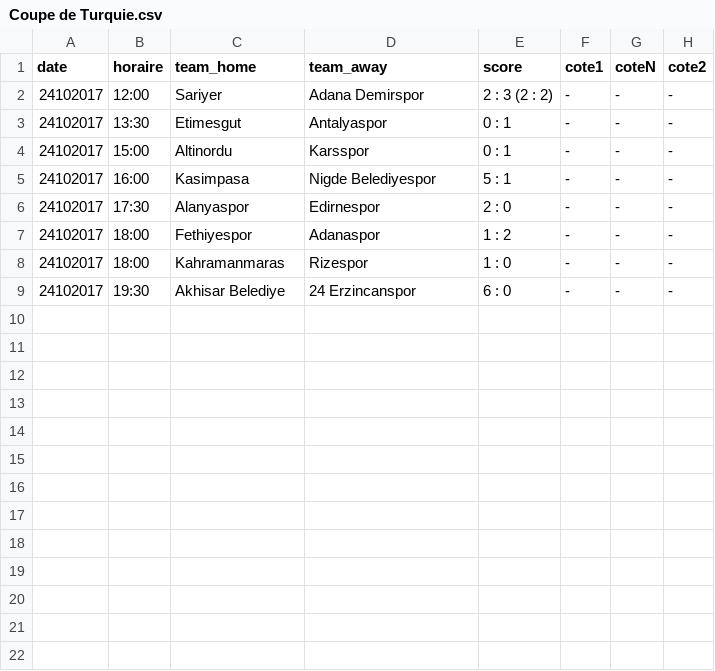
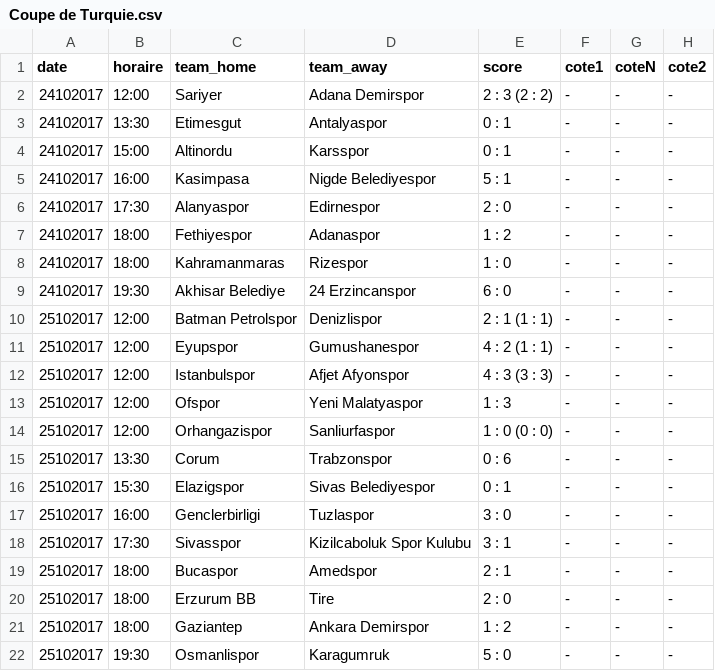
Before and after one commit to srivollet/jbetapp, a CSV file: betapp/src/main/resources/Coupe de Turquie.csv, drawn as a sheet.

```diff
--- a/betapp/src/main/resources/Coupe de Turquie.csv
+++ b/betapp/src/main/resources/Coupe de Turquie.csv
@@ -9 +9,14 @@ date,horaire,team_home,team_away,score,cote1,coteN,cote2
 24102017,19:30,Akhisar Belediye ,24 Erzincanspor,6 : 0,-,-,-
+25102017,12:00,Batman Petrolspor ,Denizlispor,2 : 1 (1 : 1),-,-,-
+25102017,12:00,Eyupspor ,Gumushanespor,4 : 2 (1 : 1),-,-,-
+25102017,12:00,Istanbulspor ,Afjet Afyonspor,4 : 3 (3 : 3),-,-,-
+25102017,12:00,Ofspor,Yeni Malatyaspor ,1 : 3,-,-,-
+25102017,12:00,Orhangazispor ,Sanliurfaspor,1 : 0 (0 : 0),-,-,-
+25102017,13:30,Corum,Trabzonspor  ,0 : 6,-,-,-
+25102017,15:30,Elazigspor,Sivas Belediyespor ,0 : 1,-,-,-
+25102017,16:00,Genclerbirligi ,Tuzlaspor,3 : 0,-,-,-
+25102017,17:30,Sivasspor ,Kizilcaboluk Spor Kulubu,3 : 1,-,-,-
+25102017,18:00,Bucaspor  ,Amedspor,2 : 1,-,-,-
+25102017,18:00,Erzurum BB ,Tire,2 : 0,-,-,-
+25102017,18:00,Gaziantep,Ankara Demirspor ,1 : 2,-,-,-
+25102017,19:30,Osmanlispor ,Karagumruk,5 : 0,-,-,-
```
Also changed, not shown: betapp/src/main/resources/Coupe d'Allemagne - DFB Pokal.csv, betapp/src/main/resources/Coupe de Roumanie.csv, 51 other files.
